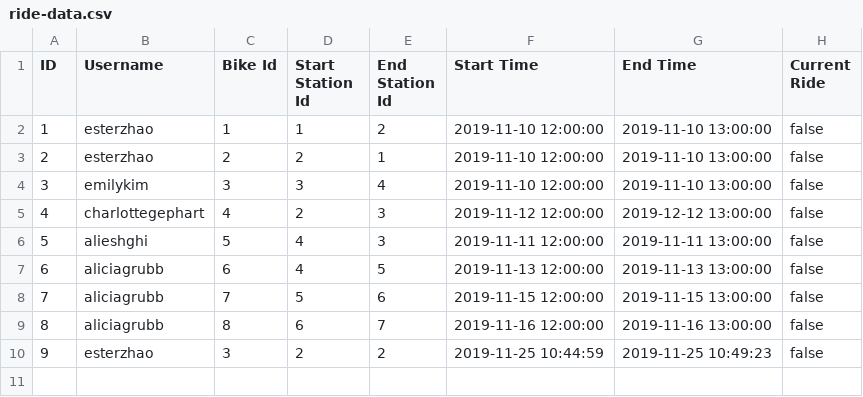
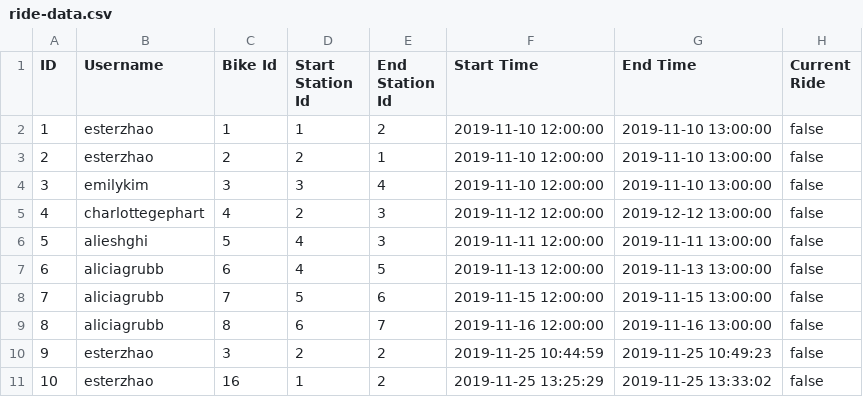
Before and after one commit to eyk801/SWE-A4-A5, a CSV file: data-files/ride-data.csv, drawn as a sheet.

Commit message:
Fix viewCurrent rides and add ride

```diff
--- a/data-files/ride-data.csv
+++ b/data-files/ride-data.csv
@@ -10 +10,2 @@ ID,Username,Bike Id,Start Station Id,End Station Id,Start Time,End Time,Current
 9,esterzhao,3,2,2,2019-11-25 10:44:59,2019-11-25 10:49:23,false
+10,esterzhao,16,1,2,2019-11-25 13:25:29,2019-11-25 13:33:02,false
```
Also changed, not shown: data-files/bike-data.csv, data-files/station-data.csv, 2 other files.
